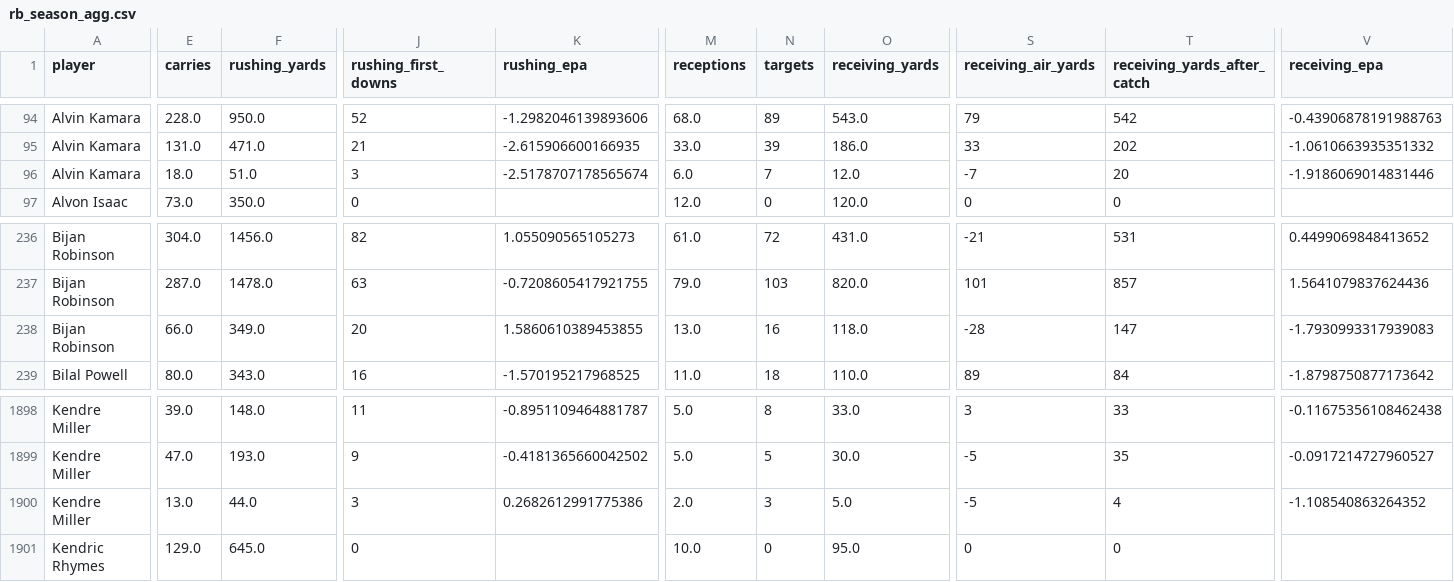
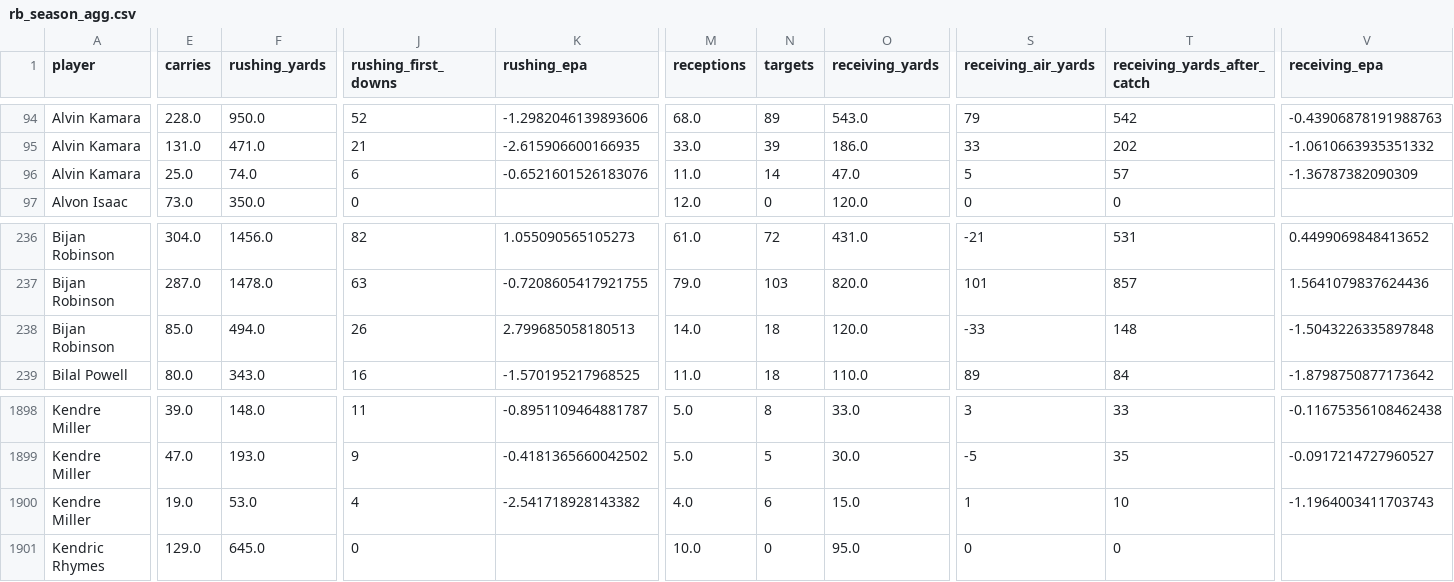
Before and after one commit to rya000667/public-fantast-football-analytics, a CSV file: data/rb_season_agg.csv, drawn as a sheet; only a part is shown, gaps mark what is left out; the diff covers the shown part only; the diff names each change by its address in the sheet, - before the commit and + after, or states it on an @@ line.

```diff
--- a/data/rb_season_agg.csv
+++ b/data/rb_season_agg.csv
-E96 (carries): 18.0
+E96 (carries): 25.0
-F96 (rushing_yards): 51.0
+F96 (rushing_yards): 74.0
-J96 (rushing_first_downs): 3
+J96 (rushing_first_downs): 6
-K96 (rushing_epa): -2.5178707178565674
+K96 (rushing_epa): -0.6521601526183076
-M96 (receptions): 6.0
+M96 (receptions): 11.0
-N96 (targets): 7
+N96 (targets): 14
-O96 (receiving_yards): 12.0
+O96 (receiving_yards): 47.0
-S96 (receiving_air_yards): -7
+S96 (receiving_air_yards): 5
-T96 (receiving_yards_after_catch): 20
+T96 (receiving_yards_after_catch): 57
-V96 (receiving_epa): -1.9186069014831446
+V96 (receiving_epa): -1.36787382090309
-E238 (carries): 66.0
+E238 (carries): 85.0
-F238 (rushing_yards): 349.0
+F238 (rushing_yards): 494.0
-J238 (rushing_first_downs): 20
+J238 (rushing_first_downs): 26
-K238 (rushing_epa): 1.5860610389453855
+K238 (rushing_epa): 2.799685058180513
-M238 (receptions): 13.0
+M238 (receptions): 14.0
-N238 (targets): 16
+N238 (targets): 18
-O238 (receiving_yards): 118.0
+O238 (receiving_yards): 120.0
-S238 (receiving_air_yards): -28
+S238 (receiving_air_yards): -33
-T238 (receiving_yards_after_catch): 147
+T238 (receiving_yards_after_catch): 148
-V238 (receiving_epa): -1.7930993317939083
+V238 (receiving_epa): -1.5043226335897848
-E1900 (carries): 13.0
+E1900 (carries): 19.0
-F1900 (rushing_yards): 44.0
+F1900 (rushing_yards): 53.0
-J1900 (rushing_first_downs): 3
+J1900 (rushing_first_downs): 4
-K1900 (rushing_epa): 0.2682612991775386
+K1900 (rushing_epa): -2.541718928143382
-M1900 (receptions): 2.0
+M1900 (receptions): 4.0
-N1900 (targets): 3
+N1900 (targets): 6
-O1900 (receiving_yards): 5.0
+O1900 (receiving_yards): 15.0
-S1900 (receiving_air_yards): -5
+S1900 (receiving_air_yards): 1
-T1900 (receiving_yards_after_catch): 4
+T1900 (receiving_yards_after_catch): 10
-V1900 (receiving_epa): -1.108540863264352
+V1900 (receiving_epa): -1.1964003411703743
```
Also changed, not shown: 80 edited cells elsewhere in this file, data/qb_season_agg.csv, data/te_season_agg.csv, 6 other files.
